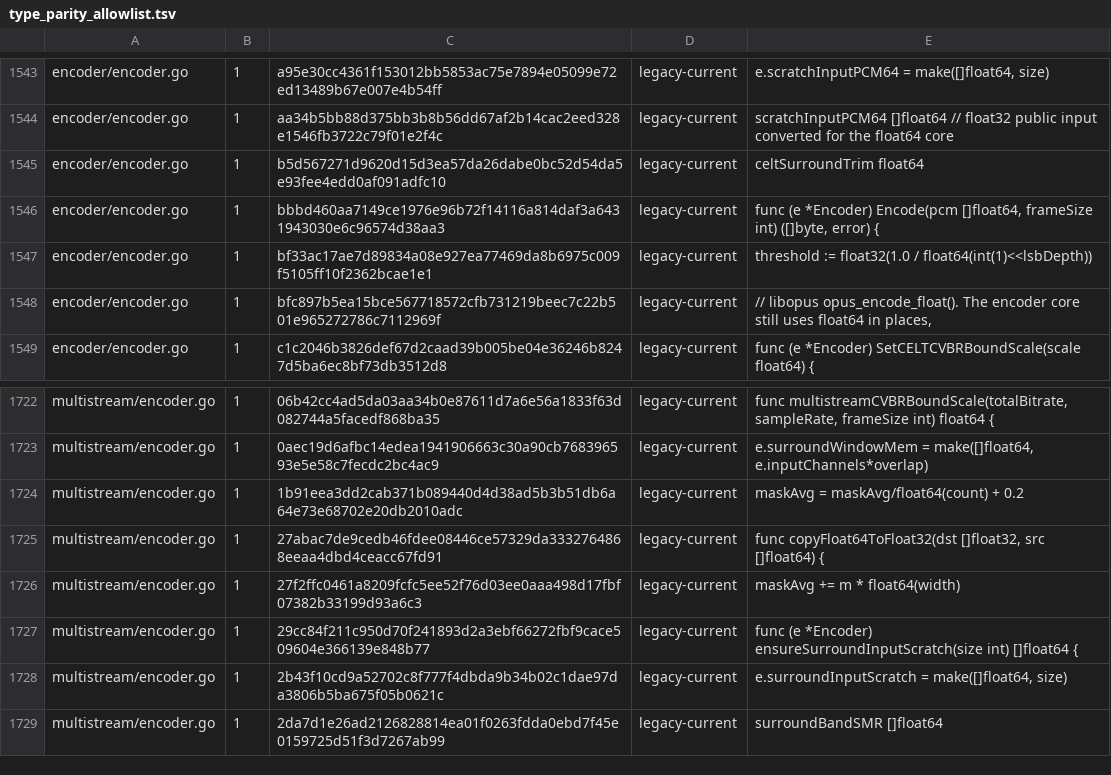
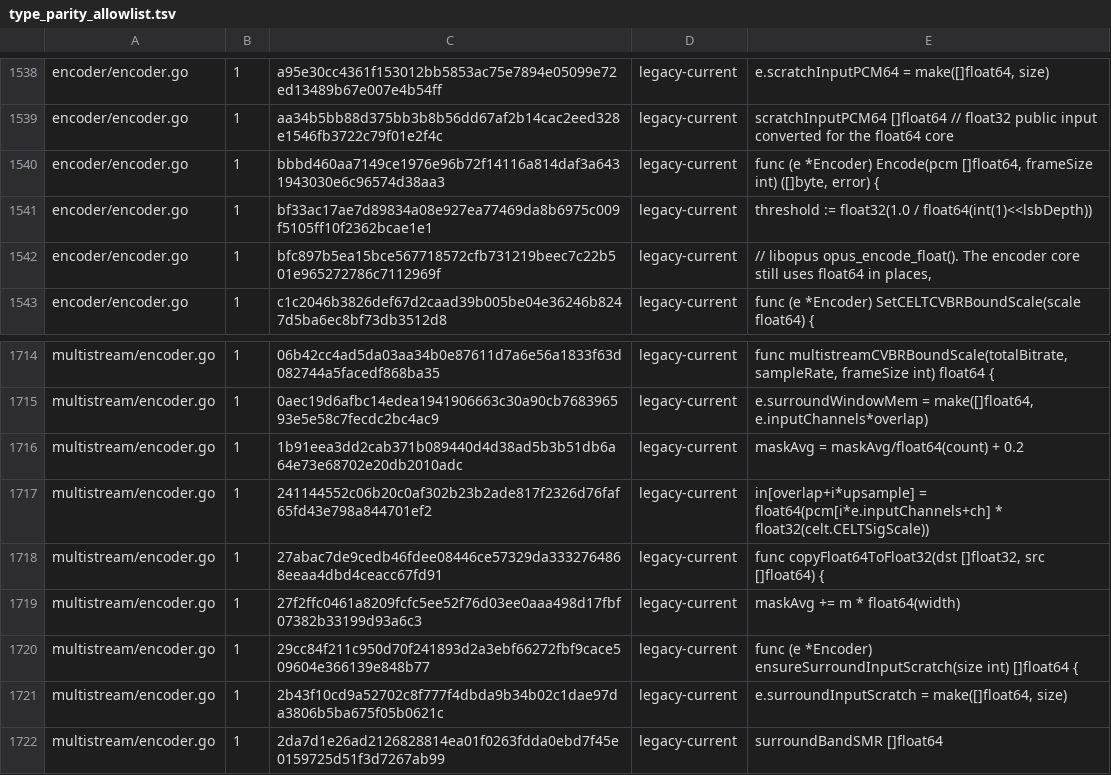
Before and after one commit to thesyncim/gopus, a TSV file: tools/type_parity_allowlist.tsv, drawn as a sheet; only a part is shown, gaps mark what is left out; removed rows and columns are numbered as before the commit, all else as after; the diff covers the shown part only; the diff names each change by its address in the sheet, - before the commit and + after, or states it on an @@ line.

Commit message:
Align multistream float encode scratch

```diff
--- a/tools/type_parity_allowlist.tsv
+++ b/tools/type_parity_allowlist.tsv
-row 1545: encoder/encoder.go | 1 | b5d567271d9620d15d3ea57da26dabe0bc52d54da5e93fee4edd0af091adfc10 | legacy-current | celtSurroundTrim float64
+row 1717: multistream/encoder.go | 1 | 241144552c06b20c0af302b23b2ade817f2326d76faf65fd43e798a844701ef2 | legacy-current | in[overlap+i*upsample] = float64(pcm[i*e.inputChannels+ch] * float32(celt.CELTSigScale))
```
Also changed, not shown: 22 removed rows and 2 edited cells elsewhere in this file, 11 other files.
